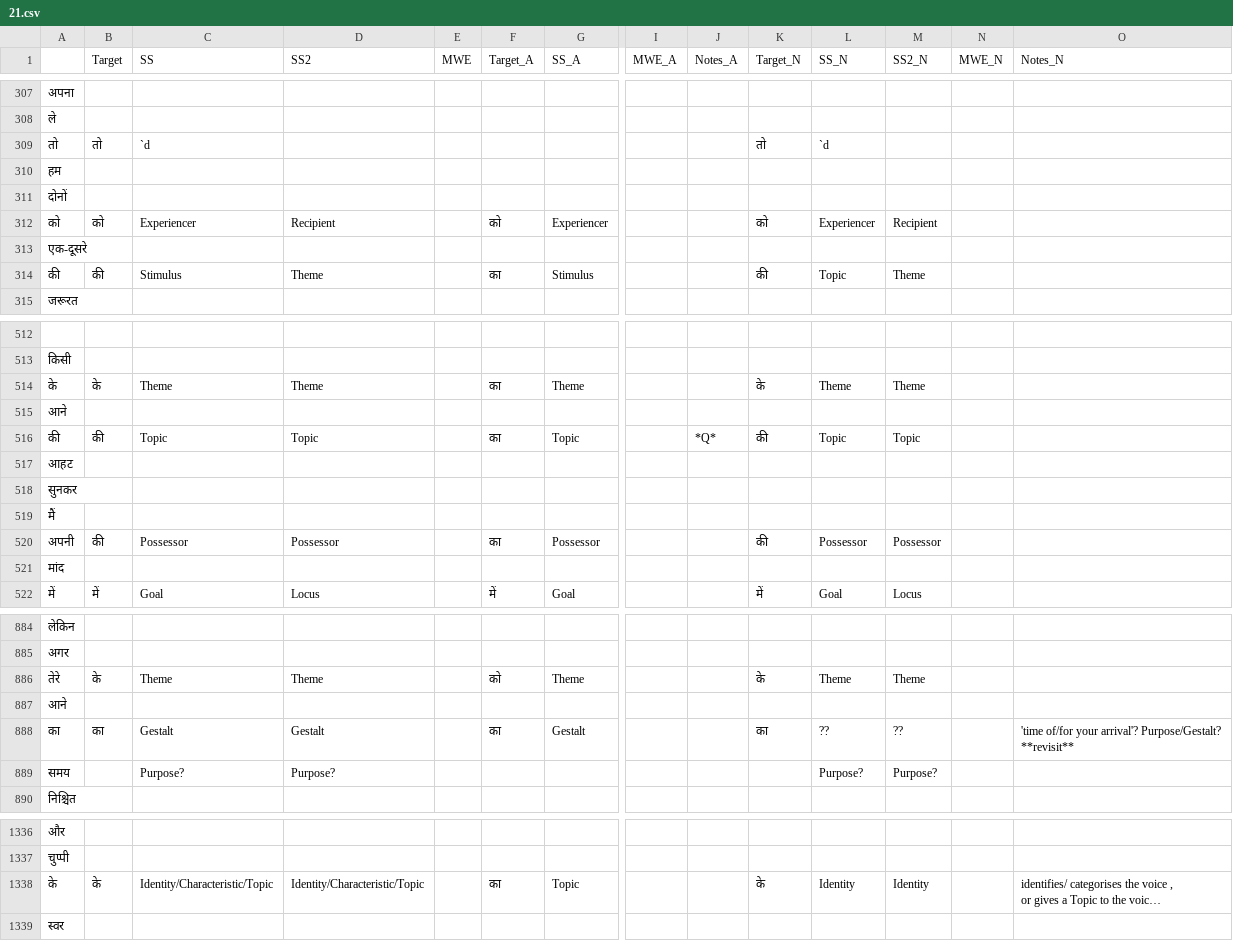
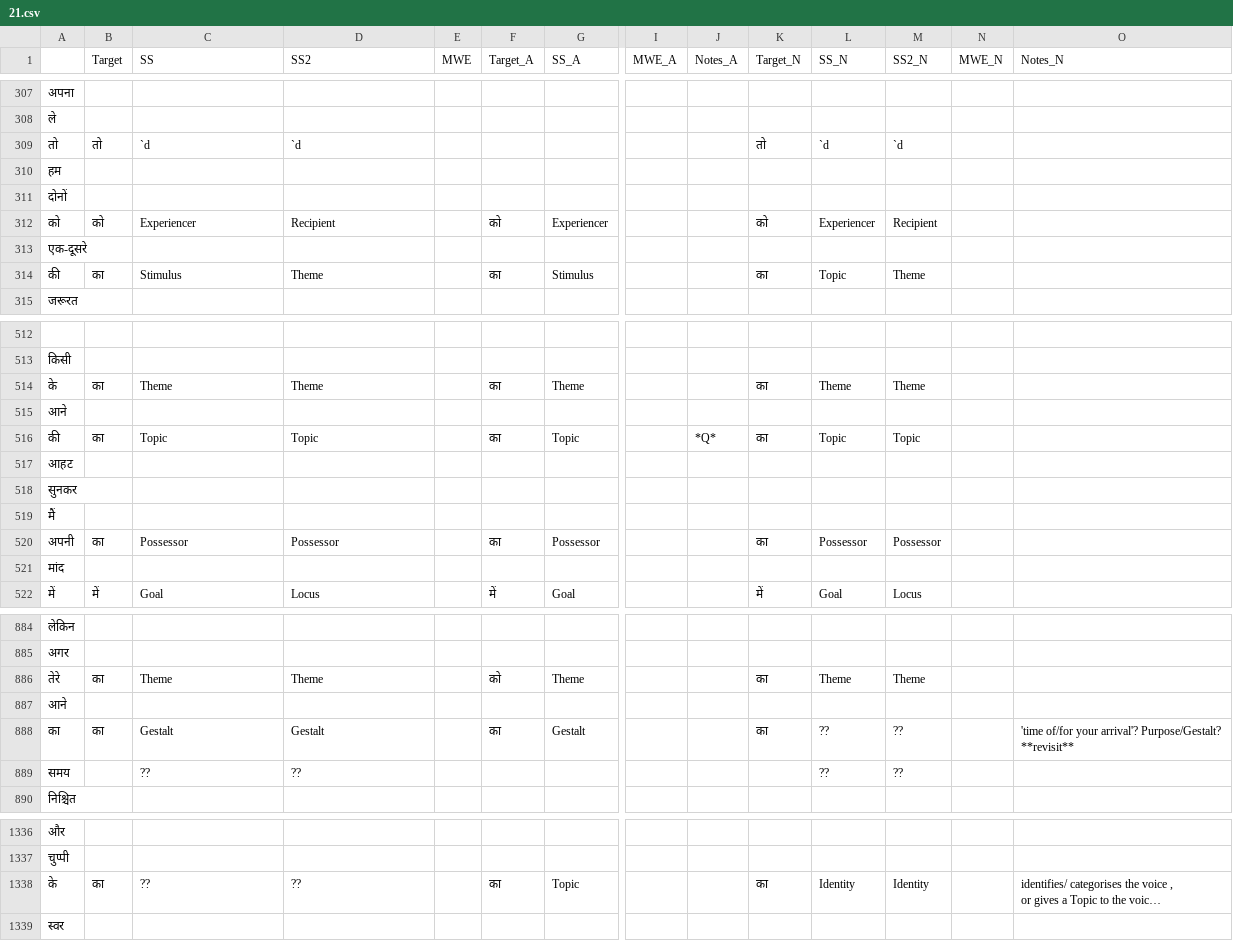
Before and after one commit to aryamanarora/carmls-hi, a CSV file: annotations/lp_adjudicated_cleaned/21.csv (was annotations/lp_adjudicated/21.csv), drawn as a sheet; only a part is shown, gaps mark what is left out; long unchanged cells end in …; removed rows and columns are numbered as before the commit, all else as after; rows hold the shown columns only; the diff covers the shown part only; the diff names each change by its address in the sheet, - before the commit and + after, or states it on an @@ line.

Commit message:
further cleanup of data

```diff
--- a/annotations/lp_adjudicated/21.csv
+++ b/annotations/lp_adjudicated_cleaned/21.csv
-D309 (SS2): (empty)
+D309 (SS2): `d
-M309 (SS2_N): (empty)
+M309 (SS2_N): `d
-B314 (Target): की
+B314 (Target): का
-K314 (Target_N): की
+K314 (Target_N): का
-B514 (Target): के
+B514 (Target): का
-K514 (Target_N): के
+K514 (Target_N): का
-B516 (Target): की
+B516 (Target): का
-K516 (Target_N): की
+K516 (Target_N): का
-B520 (Target): की
+B520 (Target): का
-K520 (Target_N): की
+K520 (Target_N): का
-B886 (Target): के
+B886 (Target): का
-K886 (Target_N): के
+K886 (Target_N): का
-row 889: समय |  | Purpose? | Purpose? |  |  |  |  |  |  | Purpose? | Purpose?
+row 889: समय |  | ?? | ?? |  |  |  |  |  |  | ?? | ??
-B1338 (Target): के
+B1338 (Target): का
-C1338 (SS): Identity/Characteristic/Topic
+C1338 (SS): ??
-D1338 (SS2): Identity/Characteristic/Topic
+D1338 (SS2): ??
-K1338 (Target_N): के
+K1338 (Target_N): का
```
Also changed, not shown: 84 edited cells elsewhere in this file, annotations/lp_adjudicated_cleaned/13.csv, annotations/lp_adjudicated_cleaned/17.csv, 25 other files.
